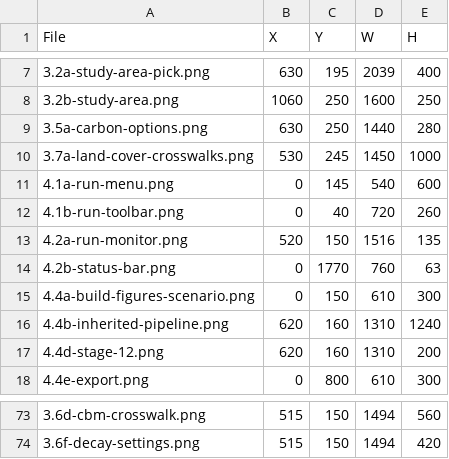
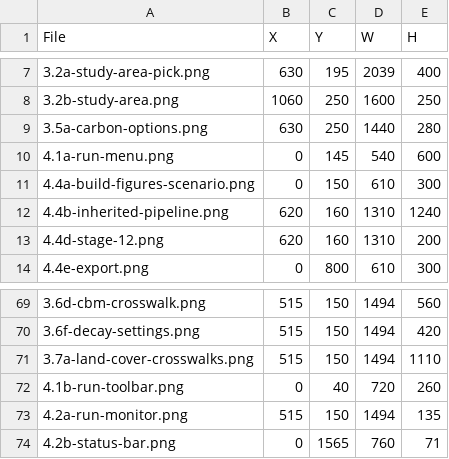
Before and after one commit to bsleeter/lucasCore, a CSV file: docs/guide/crops.csv, drawn as a sheet; only a part is shown, gaps mark what is left out.

```diff
--- a/docs/guide/crops.csv
+++ b/docs/guide/crops.csv
@@ -9,7 +9,3 @@ File,X,Y,W,H
 3.5a-carbon-options.png,630,250,1440,280
-3.7a-land-cover-crosswalks.png,530,245,1450,1000
 4.1a-run-menu.png,0,145,540,600
-4.1b-run-toolbar.png,0,40,720,260
-4.2a-run-monitor.png,520,150,1516,135
-4.2b-status-bar.png,0,1770,760,63
 4.4a-build-figures-scenario.png,0,150,610,300
@@ -74 +70,5 @@ File,X,Y,W,H
 3.6f-decay-settings.png,515,150,1494,420
+3.7a-land-cover-crosswalks.png,515,150,1494,1110
+4.1b-run-toolbar.png,0,40,720,260
+4.2a-run-monitor.png,515,150,1494,135
+4.2b-status-bar.png,0,1565,760,71
```
Also changed, not shown: docs/guide/annotations.csv.
